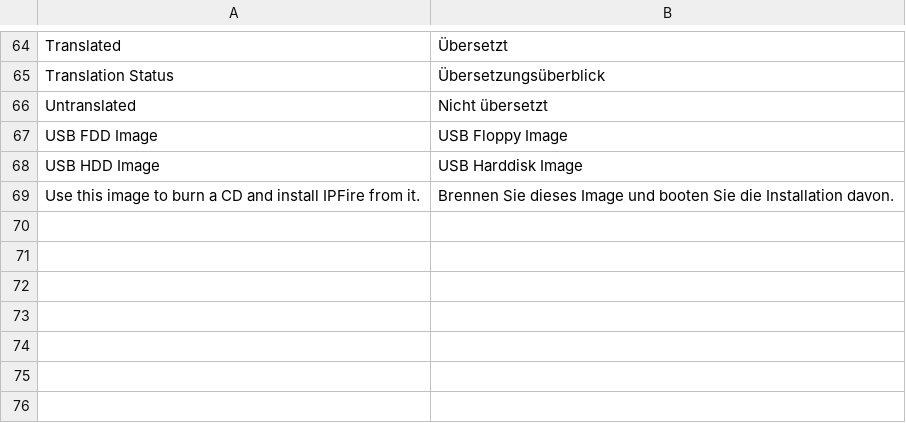
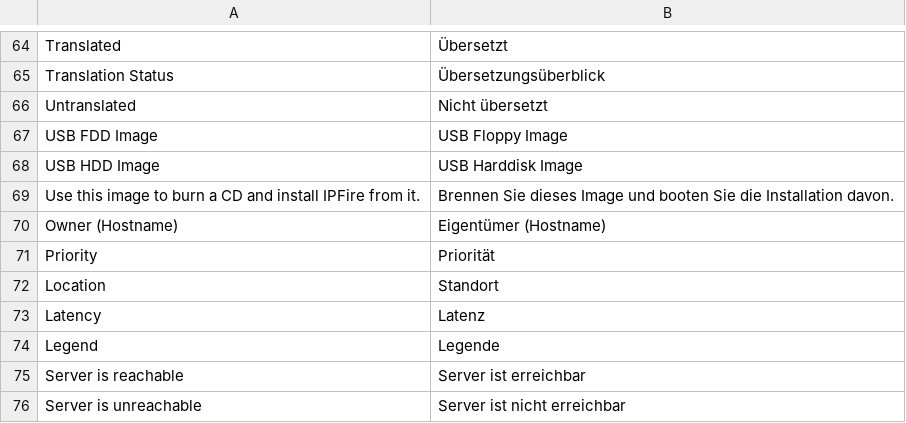
Before and after one commit to pebosi/ipfire.org-bootstrap3, a CSV file: www/translations/de_DE.csv, drawn as a sheet; only a part is shown, gaps mark what is left out.

```diff
--- a/www/translations/de_DE.csv
+++ b/www/translations/de_DE.csv
@@ -69 +69,8 @@
 "Use this image to burn a CD and install IPFire from it.","Brennen Sie dieses Image und booten Sie die Installation davon."
+"Owner (Hostname)","Eigentümer (Hostname)"
+"Priority","Priorität"
+"Location","Standort"
+"Latency","Latenz"
+"Legend","Legende"
+"Server is reachable","Server ist erreichbar"
+"Server is unreachable","Server ist nicht erreichbar"
```
Also changed, not shown: 8 other files.
